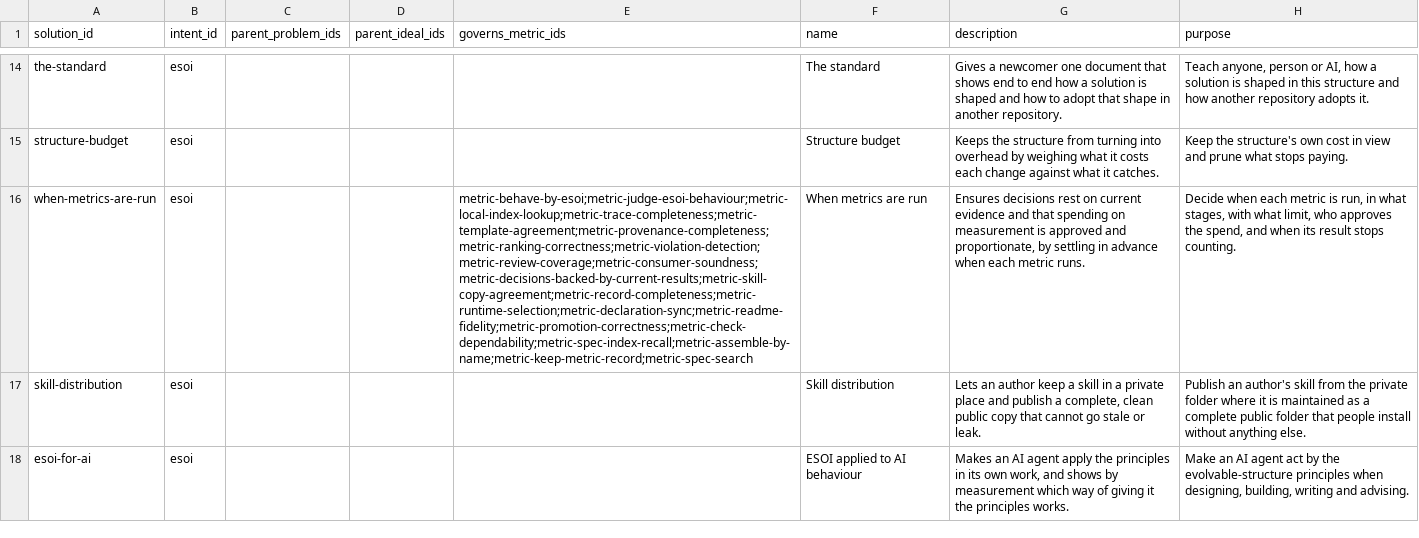
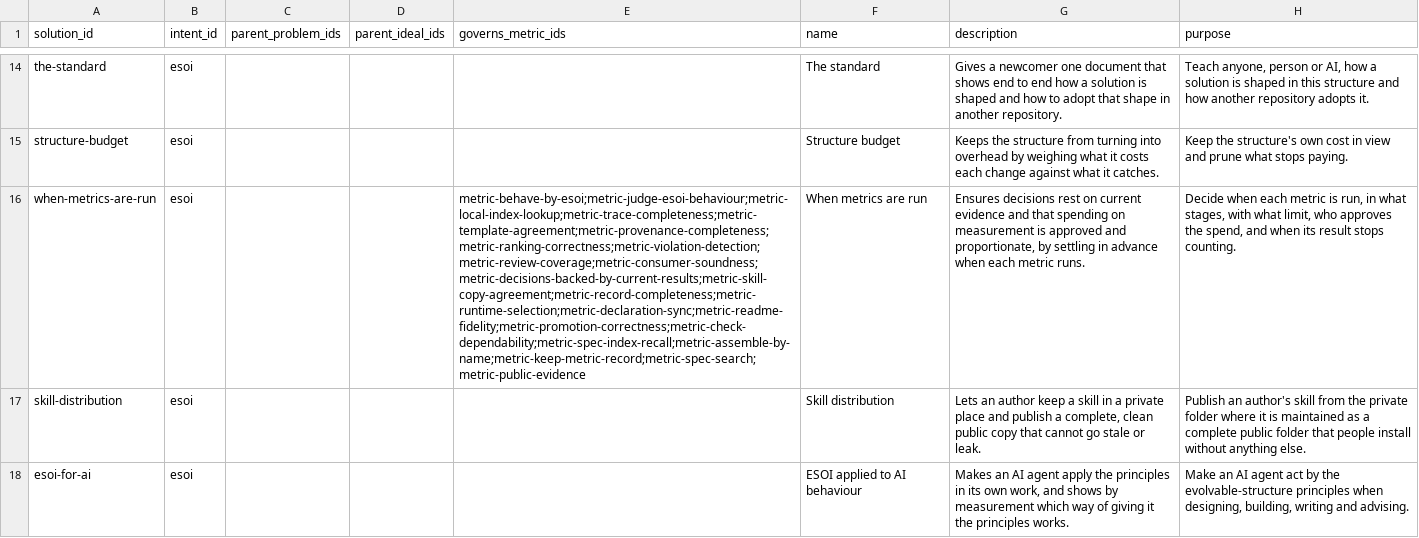
Before and after one commit to JoshuaMathias/evolvable-structure, a CSV file: esoi/tracker/solutions.csv, drawn as a sheet; only a part is shown, gaps mark what is left out; the diff covers the shown part only; the diff names each change by its address in the sheet, - before the commit and + after, or states it on an @@ line.

```diff
--- a/esoi/tracker/solutions.csv
+++ b/esoi/tracker/solutions.csv
-E16 (governs_metric_ids): metric-behave-by-esoi;metric-judge-esoi-behaviour;metric-local-index-lookup;metric-trace-completeness;metric-template-agreement;metric-provenance-completeness;metric-ranking-correctness;metric-violation-detection;metric-review-coverage;metric-consumer-soundness;metric-decisions-backed-by-current-results;metric-skill-copy-agreement;metric-record-completeness;metric-runtime-selection;metric-declaration-sync;metric-readme-fidelity;metric-promotion-correctness;metric-check-dependability;metric-spec-index-recall;metric-assemble-by-name;metric-keep-metric-record;metric-spec-search
+E16 (governs_metric_ids): metric-behave-by-esoi;metric-judge-esoi-behaviour;metric-local-index-lookup;metric-trace-completeness;metric-template-agreement;metric-provenance-completeness;metric-ranking-correctness;metric-violation-detection;metric-review-coverage;metric-consumer-soundness;metric-decisions-backed-by-current-results;metric-skill-copy-agreement;metric-record-completeness;metric-runtime-selection;metric-declaration-sync;metric-readme-fidelity;metric-promotion-correctness;metric-check-dependability;metric-spec-index-recall;metric-assemble-by-name;metric-keep-metric-record;metric-spec-search;metric-public-evidence
```
Also changed, not shown: 1 added row elsewhere in this file, esoi/components.csv, esoi/metrics.csv, 28 other files.
